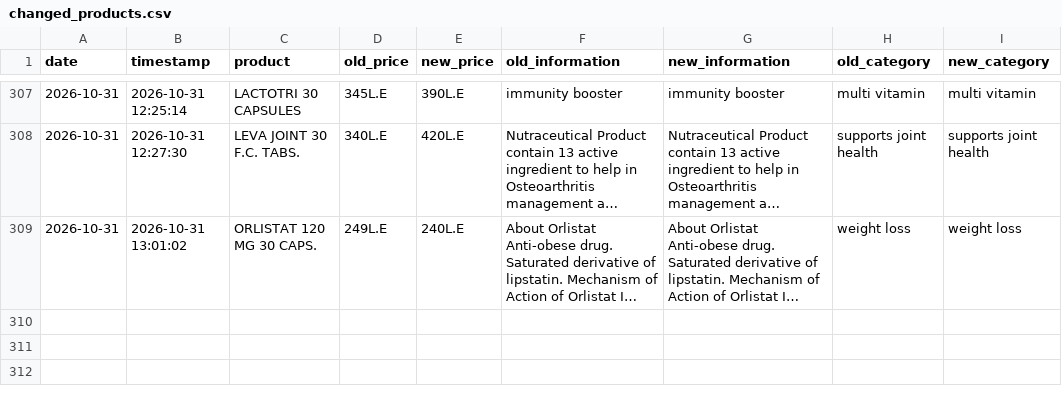
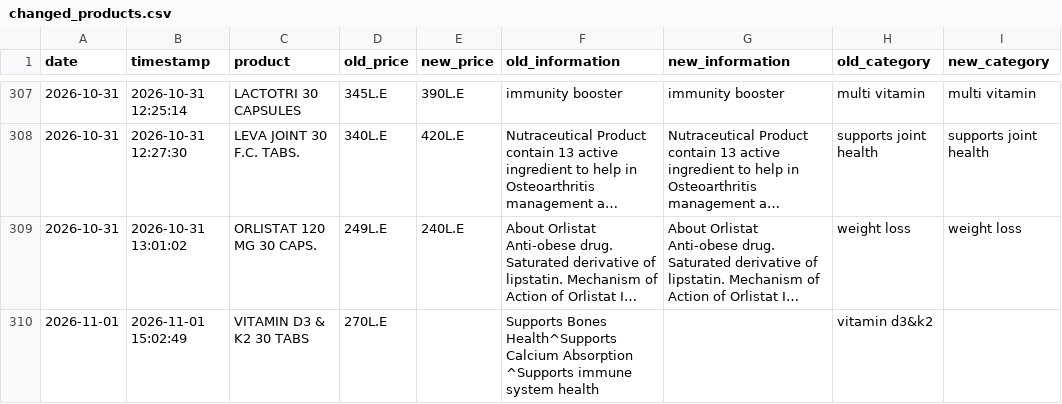
Before and after one commit to abdelmaksoud-ph/EgyptMeds, a CSV file: eg_drugs_data/changed_products.csv, drawn as a sheet; only a part is shown, gaps mark what is left out; long unchanged cells end in …; the diff names each change by its address in the sheet, - before the commit and + after, or states it on an @@ line.

```diff
--- a/eg_drugs_data/changed_products.csv
+++ b/eg_drugs_data/changed_products.csv
+row 310: 2026-11-01 | 2026-11-01 15:02:49 | VITAMIN D3 & K2 30 TABS | 270L.E |  | Supports Bones Health^Supports Calcium Absorption ^Supports immune system health |  | vitamin d3&k2
```
Also changed, not shown: eg_drugs_data/new_products.csv, eg_drugs_data/price_history.csv, 3 other files.
